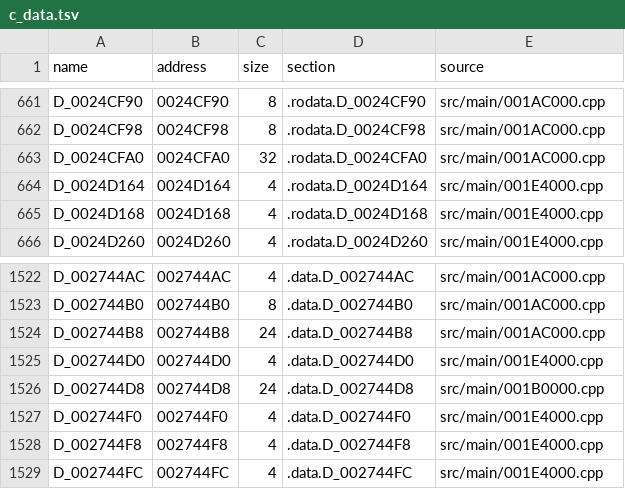
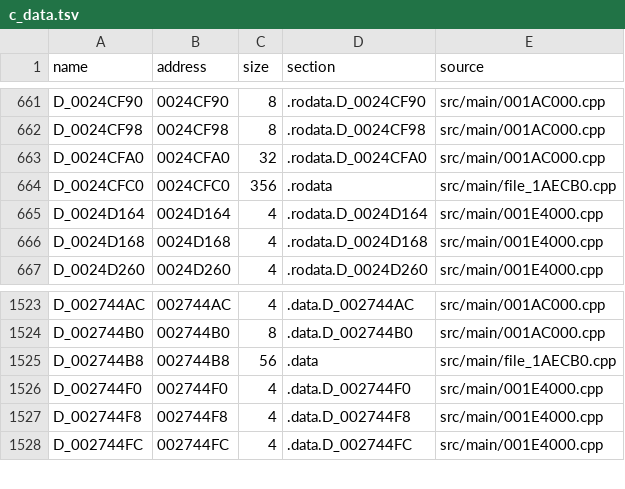
Before and after one commit to OpenThievius/sly1-decomp, a TSV file: config/us/c_data.tsv, drawn as a sheet; only a part is shown, gaps mark what is left out.

Commit message:
feat(us): prove the source file 0x1aecb0-0x1b1ac8
Build the functions from 0x1AECB0 to 0x1B1AC8 as one source file,
src/main/file_1AECB0.cpp, with its .rodata from 0x24CFC0 and its .data
from 0x2744B8.

The start is exact: the previous file's _GLOBAL_$I$ is func_001AEC90
in retail's constructor list. Its .rodata (ten jump tables in function
order) and .data (D_002744B8, D_002744D0, D_002744D8) start where the
previous file's last labels end and stop where labels only
func_001B2358 reads begin. The end: func_001B1898 reads the last jump
table, so the file reaches 0x1B1AC8; the functions after read only
shared data, and nothing in this file calls them or is called by
them, while func_001B1AC8 shares its callers with the cluster after
it.

Verified: python3 tools/build.py printed MATCH for SCUS_971.98 (sha1
57dc305d) with 3787 functions from C and 1966 globals;
tools/version_check.py wrote 77 absent, 5 differs, 3786 match;
python3 tools/build.py --version eu printed MATCH for SCES_509.17;
inventory and classify_asm checks, the unit tests and
tests/check_repository.py passed.

```diff
--- a/config/us/c_data.tsv
+++ b/config/us/c_data.tsv
@@ -663,2 +663,3 @@ D_0024CF98	0024CF98	8	.rodata.D_0024CF98	src/main/001AC000.cpp
 D_0024CFA0	0024CFA0	32	.rodata.D_0024CFA0	src/main/001AC000.cpp
+D_0024CFC0	0024CFC0	356	.rodata	src/main/file_1AECB0.cpp
 D_0024D164	0024D164	4	.rodata.D_0024D164	src/main/001E4000.cpp
@@ -1523,5 +1524,3 @@ D_002744AC	002744AC	4	.data.D_002744AC	src/main/001AC000.cpp
 D_002744B0	002744B0	8	.data.D_002744B0	src/main/001AC000.cpp
-D_002744B8	002744B8	24	.data.D_002744B8	src/main/001AC000.cpp
-D_002744D0	002744D0	4	.data.D_002744D0	src/main/001E4000.cpp
-D_002744D8	002744D8	24	.data.D_002744D8	src/main/001B0000.cpp
+D_002744B8	002744B8	56	.data	src/main/file_1AECB0.cpp
 D_002744F0	002744F0	4	.data.D_002744F0	src/main/001E4000.cpp
```
Also changed, not shown: config/us/files.tsv, 4 other files.
